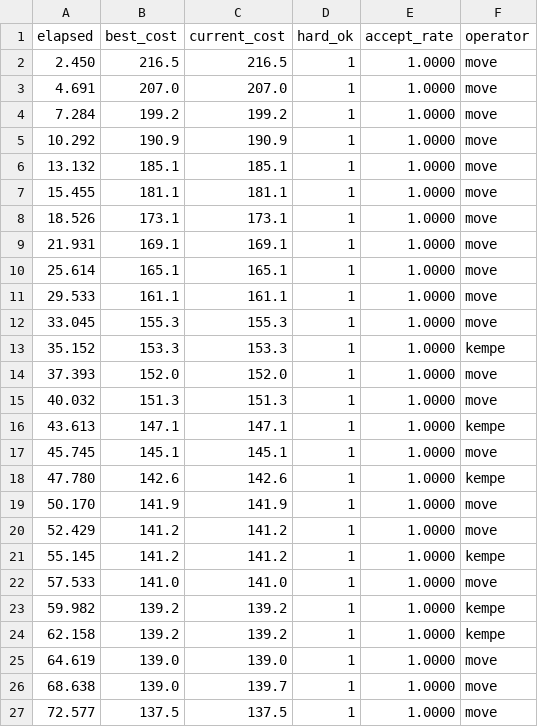
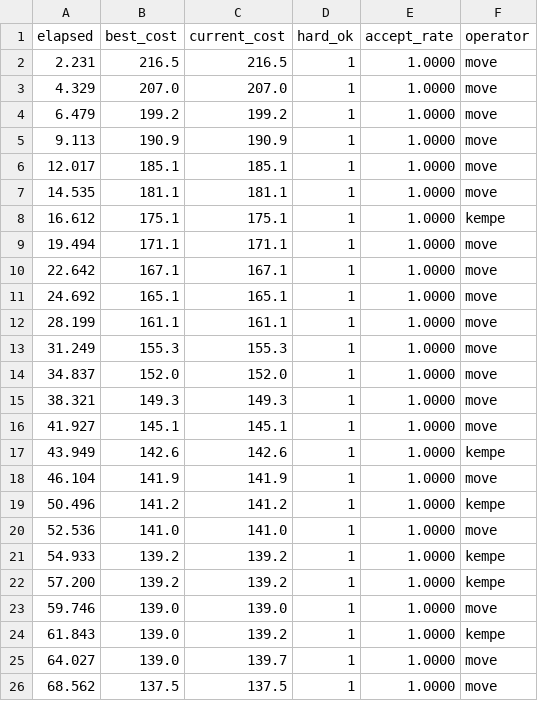
Before and after one commit to Ddraigo/scheduling_web, a CSV file: output/test_web_algo/progress_DOT1_2025-2026_HK1.csv, drawn as a sheet; only a part is shown; the diff covers the shown part only.

```diff
--- a/output/test_web_algo/progress_DOT1_2025-2026_HK1.csv
+++ b/output/test_web_algo/progress_DOT1_2025-2026_HK1.csv
@@ -1,27 +1,26 @@
 elapsed,best_cost,current_cost,hard_ok,accept_rate,operator
-2.450,216.5,216.5,1,1.0000,move
-4.691,207.0,207.0,1,1.0000,move
-7.284,199.2,199.2,1,1.0000,move
-10.292,190.9,190.9,1,1.0000,move
-13.132,185.1,185.1,1,1.0000,move
-15.455,181.1,181.1,1,1.0000,move
-18.526,173.1,173.1,1,1.0000,move
-21.931,169.1,169.1,1,1.0000,move
-25.614,165.1,165.1,1,1.0000,move
-29.533,161.1,161.1,1,1.0000,move
-33.045,155.3,155.3,1,1.0000,move
-35.152,153.3,153.3,1,1.0000,kempe
-37.393,152.0,152.0,1,1.0000,move
-40.032,151.3,151.3,1,1.0000,move
-43.613,147.1,147.1,1,1.0000,kempe
-45.745,145.1,145.1,1,1.0000,move
-47.780,142.6,142.6,1,1.0000,kempe
-50.170,141.9,141.9,1,1.0000,move
-52.429,141.2,141.2,1,1.0000,move
-55.145,141.2,141.2,1,1.0000,kempe
-57.533,141.0,141.0,1,1.0000,move
-59.982,139.2,139.2,1,1.0000,kempe
-62.158,139.2,139.2,1,1.0000,kempe
-64.619,139.0,139.0,1,1.0000,move
-68.638,139.0,139.7,1,1.0000,move
-72.577,137.5,137.5,1,1.0000,move
+2.231,216.5,216.5,1,1.0000,move
+4.329,207.0,207.0,1,1.0000,move
+6.479,199.2,199.2,1,1.0000,move
+9.113,190.9,190.9,1,1.0000,move
+12.017,185.1,185.1,1,1.0000,move
+14.535,181.1,181.1,1,1.0000,move
+16.612,175.1,175.1,1,1.0000,kempe
+19.494,171.1,171.1,1,1.0000,move
+22.642,167.1,167.1,1,1.0000,move
+24.692,165.1,165.1,1,1.0000,move
+28.199,161.1,161.1,1,1.0000,move
+31.249,155.3,155.3,1,1.0000,move
+34.837,152.0,152.0,1,1.0000,move
+38.321,149.3,149.3,1,1.0000,move
+41.927,145.1,145.1,1,1.0000,move
+43.949,142.6,142.6,1,1.0000,kempe
+46.104,141.9,141.9,1,1.0000,move
+50.496,141.2,141.2,1,1.0000,kempe
+52.536,141.0,141.0,1,1.0000,move
+54.933,139.2,139.2,1,1.0000,kempe
+57.200,139.2,139.2,1,1.0000,kempe
+59.746,139.0,139.0,1,1.0000,move
+61.843,139.0,139.2,1,1.0000,kempe
+64.027,139.0,139.7,1,1.0000,move
+68.562,137.5,137.5,1,1.0000,move
```
Also changed, not shown: 3 added rows and 30 edited cells elsewhere in this file, 5 other files.
